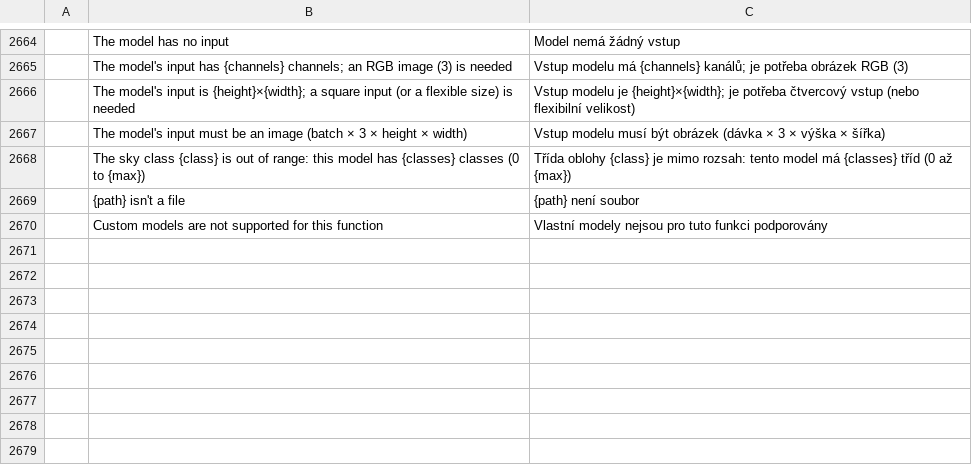
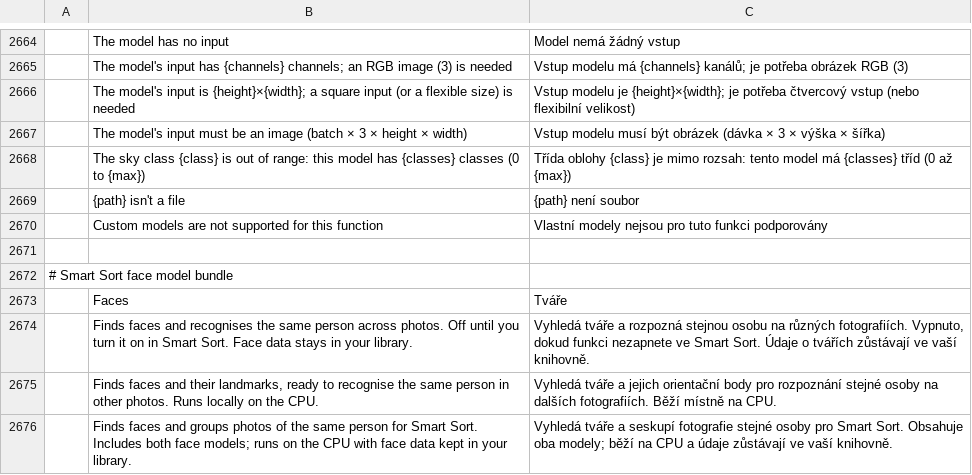
Before and after one commit to zdbosoxfan/local-image, a TSV file: crates/pc-ui-egui/src/i18n/cs.tsv, drawn as a sheet; only a part is shown, gaps mark what is left out; the diff names each change by its address in the sheet, - before the commit and + after, or states it on an @@ line.

```diff
--- a/crates/pc-ui-egui/src/i18n/cs.tsv
+++ b/crates/pc-ui-egui/src/i18n/cs.tsv
+row 2671: (empty)
+row 2672: # Smart Sort face model bundle
+row 2673:  | Faces | Tváře
+row 2674:  | Finds faces and recognises the same person across photos. Off until you turn it on in Smart Sort. Face data stays in your library. | Vyhledá tváře a rozpozná stejnou osobu na různých fotografiích. Vypnuto, dokud funkci nezapnete ve Smart Sort. Údaje o tvářích zůstávají ve vaší knihovně.
+row 2675:  | Finds faces and their landmarks, ready to recognise the same person in other photos. Runs locally on the CPU. | Vyhledá tváře a jejich orientační body pro rozpoznání stejné osoby na dalších fotografiích. Běží místně na CPU.
+row 2676:  | Finds faces and groups photos of the same person for Smart Sort. Includes both face models; runs on the CPU with face data kept in your library. | Vyhledá tváře a seskupí fotografie stejné osoby pro Smart Sort. Obsahuje oba modely; běží na CPU a údaje zůstávají ve vaší knihovně.
```
Also changed, not shown: crates/pc-ui-egui/src/i18n/es.tsv, crates/pc-ui-egui/src/i18n/fr.tsv, 38 other files.
